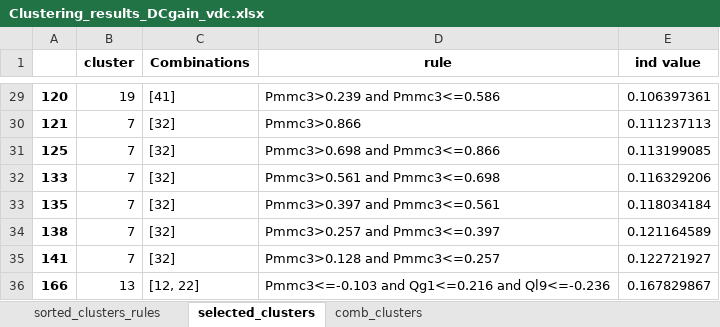
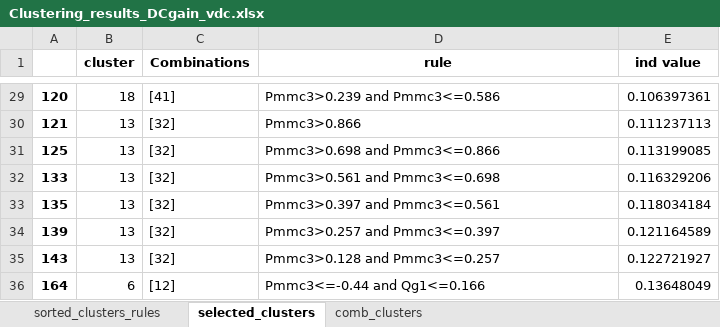
Before and after one commit to RossiFran/Data-driven-MCDM-4-Small-signal-Stability, an Excel workbook: CCRCs_Clustering/Results/Clustering_results_DCgain_vdc.xlsx, sheet selected_clusters, drawn as a sheet; only a part is shown, gaps mark what is left out; values as stored, in another font and other column widths than the file's, no borders; removed rows and columns are numbered as before the commit, all else as after; the diff covers the shown part only; the diff names each change by its address in the sheet, - before the commit and + after, or states it on an @@ line.

```diff
--- a/CCRCs_Clustering/Results/Clustering_results_DCgain_vdc.xlsx (sheet selected_clusters)
+++ b/CCRCs_Clustering/Results/Clustering_results_DCgain_vdc.xlsx (sheet selected_clusters)
-B29 (cluster): 19
+B29 (cluster): 18
-B30:B35 (cluster): 7
+B30:B35 (cluster): 13
-A34: 138
+A34: 139
-A35: 141
+A35: 143
-row 36: 166 | 13 | [12, 22] | Pmmc3<=-0.103 and Qg1<=0.216 and Ql9<=-0.236 | 0.167829867
+row 36: 164 | 6 | [12] | Pmmc3<=-0.44 and Qg1<=0.166 | 0.13648049
```
Also changed, not shown: 49 edited cells elsewhere in this sheet, sheet sorted_clusters_rules, sheet comb_clusters, CCRCs_Clustering/Results/Clustering_results_DCgain_freq.xlsx, CCRCs_Clustering/Results/Clustering_results_H2_freq.xlsx, 15 other files.
